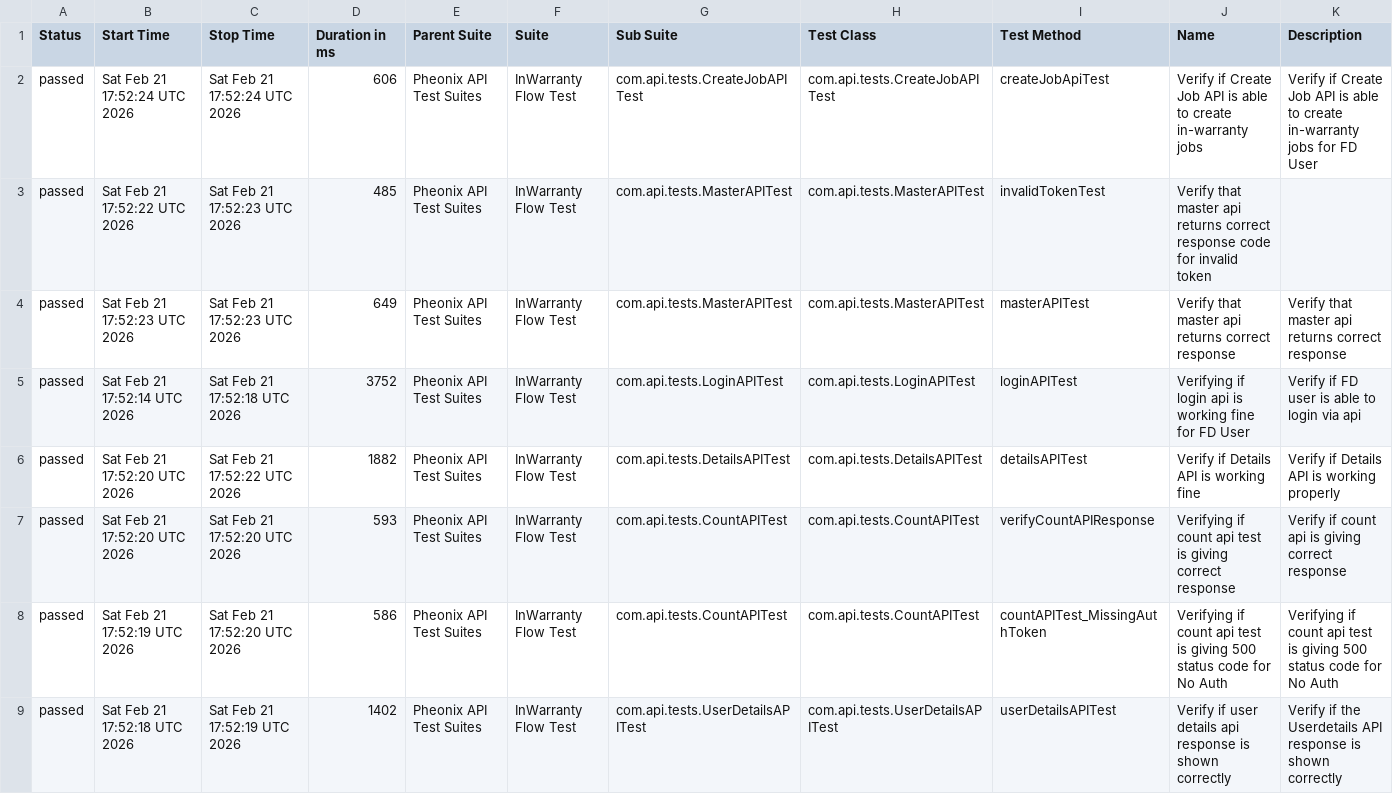
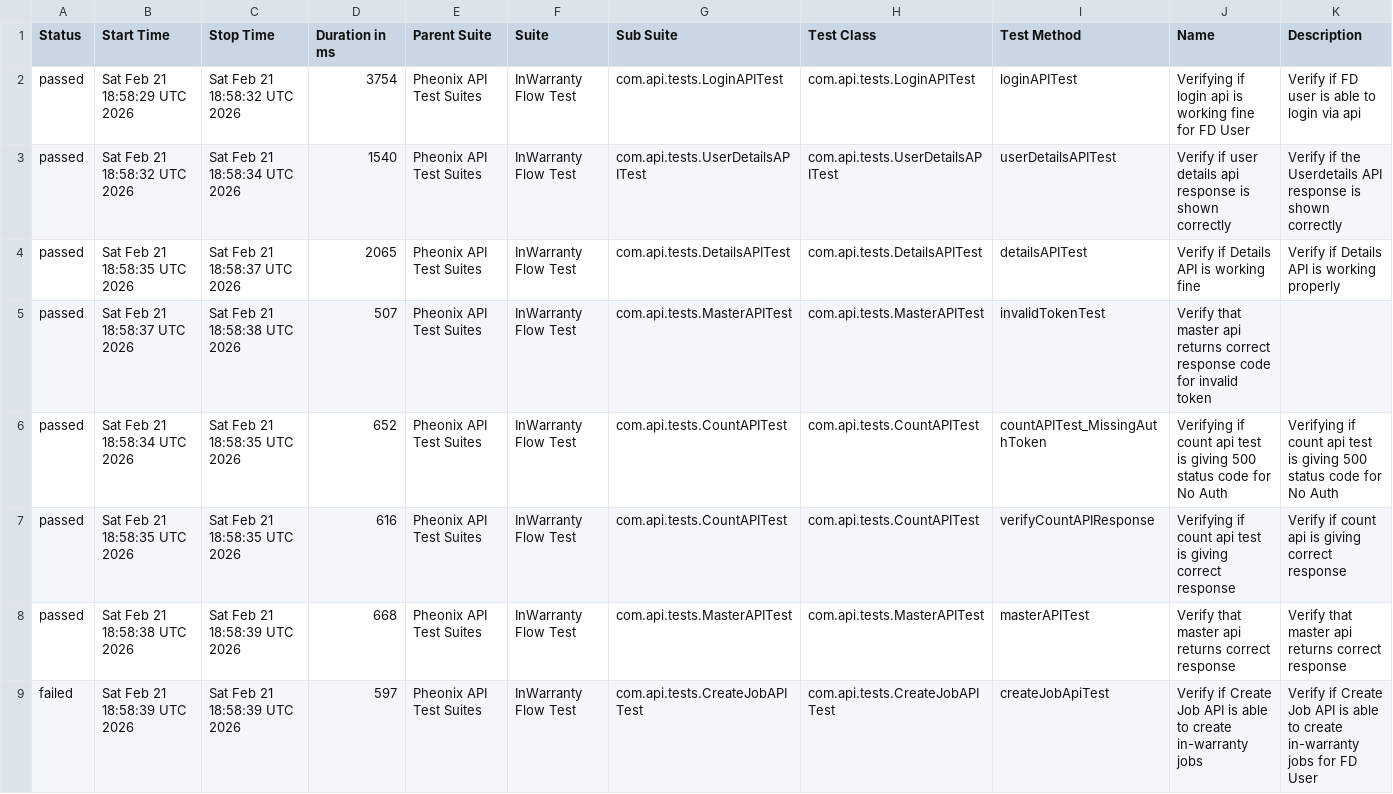
Before and after one commit to kstvds24/Phoenix-TestAutomationFrameWork, a CSV file: data/suites.csv, drawn as a sheet.

```diff
--- a/data/suites.csv
+++ b/data/suites.csv
@@ -1,9 +1,9 @@
 "Status","Start Time","Stop Time","Duration in ms","Parent Suite","Suite","Sub Suite","Test Class","Test Method","Name","Description"
-"passed","Sat Feb 21 17:52:24 UTC 2026","Sat Feb 21 17:52:24 UTC 2026","606","Pheonix API Test Suites","InWarranty Flow Test","com.api.tests.CreateJobAPITest","com.api.tests.CreateJobAPITest","createJobApiTest","Verify if Create Job API is able to create in-warranty jobs","Verify if Create Job API is able to create in-warranty jobs for FD User"
-"passed","Sat Feb 21 17:52:22 UTC 2026","Sat Feb 21 17:52:23 UTC 2026","485","Pheonix API Test Suites","InWarranty Flow Test","com.api.tests.MasterAPITest","com.api.tests.MasterAPITest","invalidTokenTest","Verify that master api returns correct response code for invalid token",""
-"passed","Sat Feb 21 17:52:23 UTC 2026","Sat Feb 21 17:52:23 UTC 2026","649","Pheonix API Test Suites","InWarranty Flow Test","com.api.tests.MasterAPITest","com.api.tests.MasterAPITest","masterAPITest","Verify that master api returns correct response","Verify that master api returns correct response"
-"passed","Sat Feb 21 17:52:14 UTC 2026","Sat Feb 21 17:52:18 UTC 2026","3752","Pheonix API Test Suites","InWarranty Flow Test","com.api.tests.LoginAPITest","com.api.tests.LoginAPITest","loginAPITest","Verifying if login api is working fine for FD User","Verify if FD user is able to login via api"
-"passed","Sat Feb 21 17:52:20 UTC 2026","Sat Feb 21 17:52:22 UTC 2026","1882","Pheonix API Test Suites","InWarranty Flow Test","com.api.tests.DetailsAPITest","com.api.tests.DetailsAPITest","detailsAPITest","Verify if Details API is working fine","Verify if Details API is working properly"
-"passed","Sat Feb 21 17:52:20 UTC 2026","Sat Feb 21 17:52:20 UTC 2026","593","Pheonix API Test Suites","InWarranty Flow Test","com.api.tests.CountAPITest","com.api.tests.CountAPITest","verifyCountAPIResponse","Verifying if count api test is giving correct response","Verify if count api is giving correct response"
-"passed","Sat Feb 21 17:52:19 UTC 2026","Sat Feb 21 17:52:20 UTC 2026","586","Pheonix API Test Suites","InWarranty Flow Test","com.api.tests.CountAPITest","com.api.tests.CountAPITest","countAPITest_MissingAuthToken","Verifying if count api test is giving 500 status code for No Auth","Verifying if count api test is giving 500 status code for No Auth"
-"passed","Sat Feb 21 17:52:18 UTC 2026","Sat Feb 21 17:52:19 UTC 2026","1402","Pheonix API Test Suites","InWarranty Flow Test","com.api.tests.UserDetailsAPITest","com.api.tests.UserDetailsAPITest","userDetailsAPITest","Verify if user details api response is shown correctly","Verify if the Userdetails API response is shown correctly"
+"passed","Sat Feb 21 18:58:29 UTC 2026","Sat Feb 21 18:58:32 UTC 2026","3754","Pheonix API Test Suites","InWarranty Flow Test","com.api.tests.LoginAPITest","com.api.tests.LoginAPITest","loginAPITest","Verifying if login api is working fine for FD User","Verify if FD user is able to login via api"
+"passed","Sat Feb 21 18:58:32 UTC 2026","Sat Feb 21 18:58:34 UTC 2026","1540","Pheonix API Test Suites","InWarranty Flow Test","com.api.tests.UserDetailsAPITest","com.api.tests.UserDetailsAPITest","userDetailsAPITest","Verify if user details api response is shown correctly","Verify if the Userdetails API response is shown correctly"
+"passed","Sat Feb 21 18:58:35 UTC 2026","Sat Feb 21 18:58:37 UTC 2026","2065","Pheonix API Test Suites","InWarranty Flow Test","com.api.tests.DetailsAPITest","com.api.tests.DetailsAPITest","detailsAPITest","Verify if Details API is working fine","Verify if Details API is working properly"
+"passed","Sat Feb 21 18:58:37 UTC 2026","Sat Feb 21 18:58:38 UTC 2026","507","Pheonix API Test Suites","InWarranty Flow Test","com.api.tests.MasterAPITest","com.api.tests.MasterAPITest","invalidTokenTest","Verify that master api returns correct response code for invalid token",""
+"passed","Sat Feb 21 18:58:34 UTC 2026","Sat Feb 21 18:58:35 UTC 2026","652","Pheonix API Test Suites","InWarranty Flow Test","com.api.tests.CountAPITest","com.api.tests.CountAPITest","countAPITest_MissingAuthToken","Verifying if count api test is giving 500 status code for No Auth","Verifying if count api test is giving 500 status code for No Auth"
+"passed","Sat Feb 21 18:58:35 UTC 2026","Sat Feb 21 18:58:35 UTC 2026","616","Pheonix API Test Suites","InWarranty Flow Test","com.api.tests.CountAPITest","com.api.tests.CountAPITest","verifyCountAPIResponse","Verifying if count api test is giving correct response","Verify if count api is giving correct response"
+"passed","Sat Feb 21 18:58:38 UTC 2026","Sat Feb 21 18:58:39 UTC 2026","668","Pheonix API Test Suites","InWarranty Flow Test","com.api.tests.MasterAPITest","com.api.tests.MasterAPITest","masterAPITest","Verify that master api returns correct response","Verify that master api returns correct response"
+"failed","Sat Feb 21 18:58:39 UTC 2026","Sat Feb 21 18:58:39 UTC 2026","597","Pheonix API Test Suites","InWarranty Flow Test","com.api.tests.CreateJobAPITest","com.api.tests.CreateJobAPITest","createJobApiTest","Verify if Create Job API is able to create in-warranty jobs","Verify if Create Job API is able to create in-warranty jobs for FD User"
```
Also changed, not shown: data/behaviors.csv, 56 other files.
